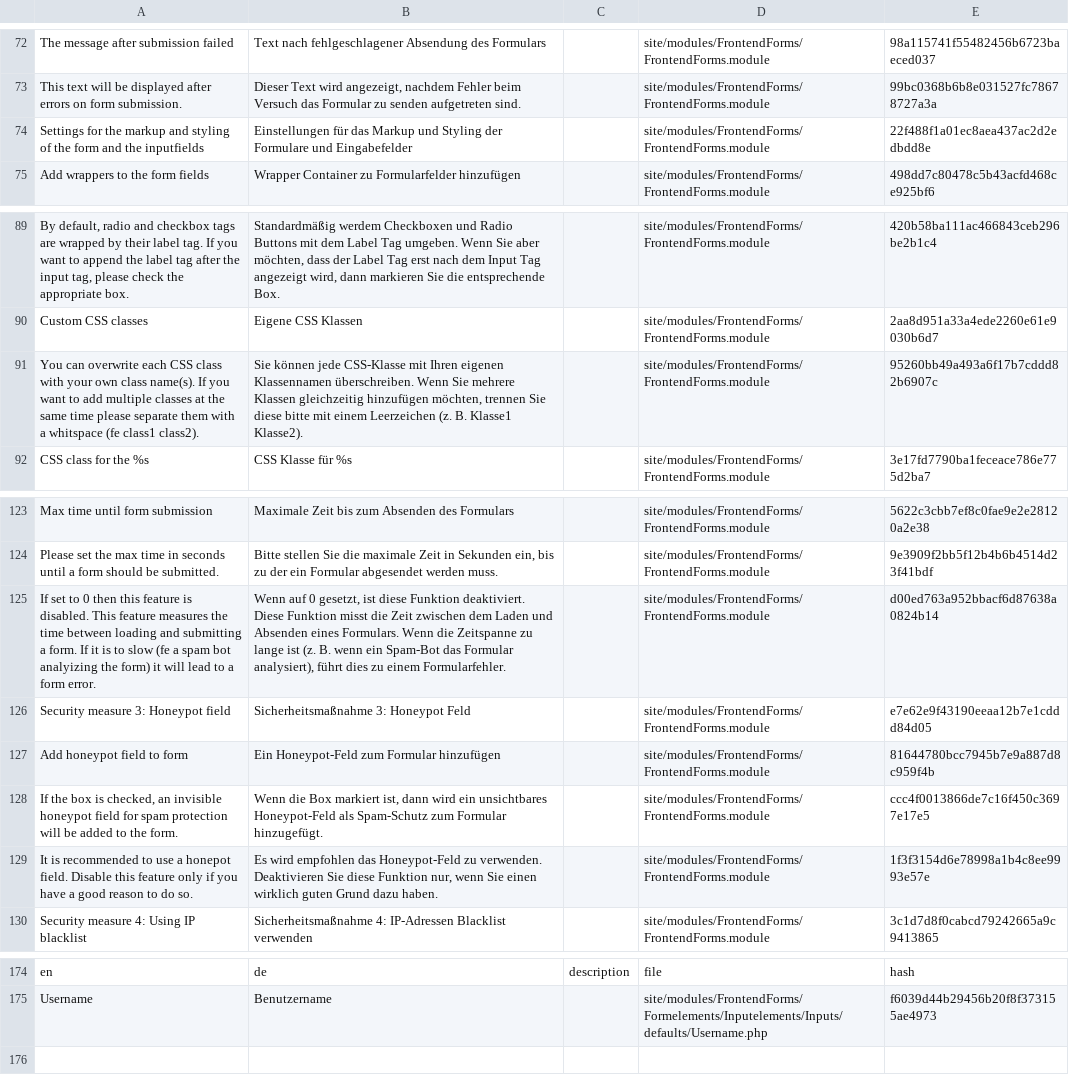
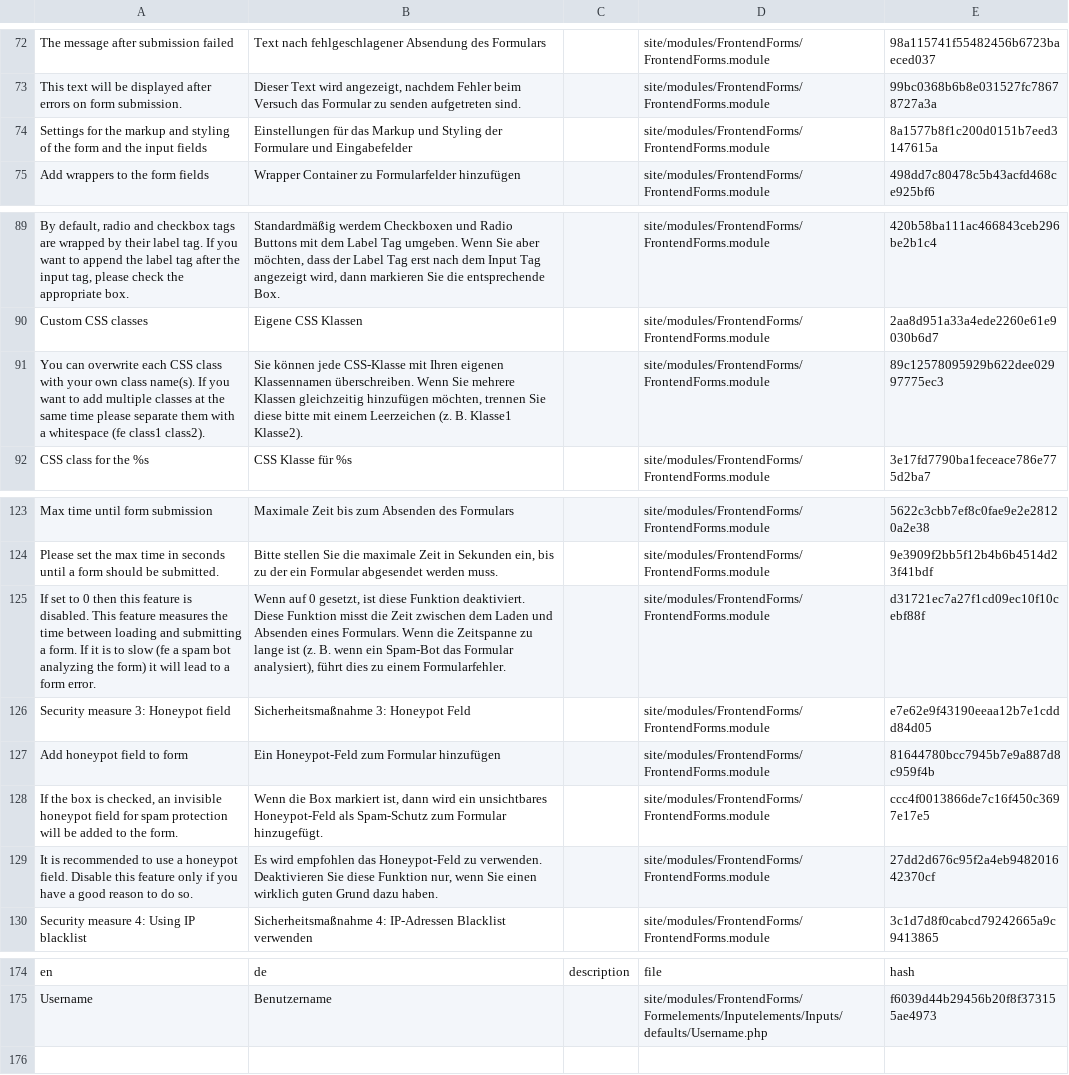
Before and after one commit to juergenweb/FrontendForms, a CSV file: languages/de.csv, drawn as a sheet; only a part is shown, gaps mark what is left out; the diff names each change by its address in the sheet, - before the commit and + after, or states it on an @@ line.

Commit message:
Update de.csv

```diff
--- a/languages/de.csv
+++ b/languages/de.csv
-A74: …and the inputfields
+A74: …and the input fields
-E74: 22f488f1a01ec8aea437ac2d2edbdd8e
+E74: 8a1577b8f1c200d0151b7eed3147615a
-A91: …with a whitspace (fe class1…
+A91: …with a whitespace (fe class1…
-E91: 95260bb49a493a6f17b7cddd82b6907c
+E91: 89c12578095929b622dee02997775ec3
-A125: …spam bot analyizing the form)…
+A125: …spam bot analyzing the form)…
-E125: d00ed763a952bbacf6d87638a0824b14
+E125: d31721ec7a27f1cd09ec10f10cebf88f
-A129: …use a honepot field. Disable…
+A129: …use a honeypot field. Disable…
-E129: 1f3f3154d6e78998a1b4c8ee9993e57e
+E129: 27dd2d676c95f2a4eb948201642370cf
-row 176: (empty)
```
